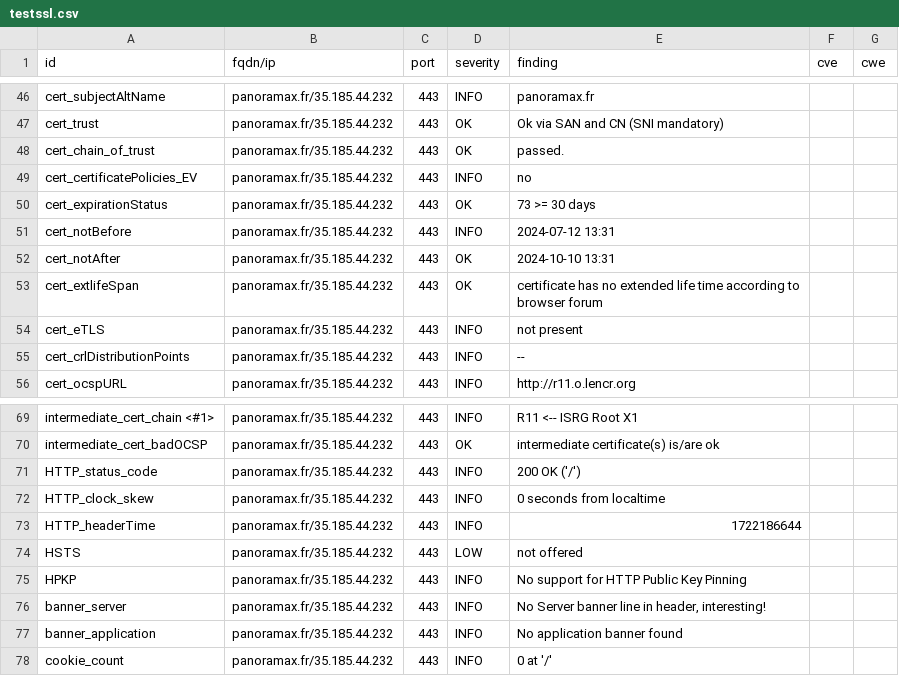
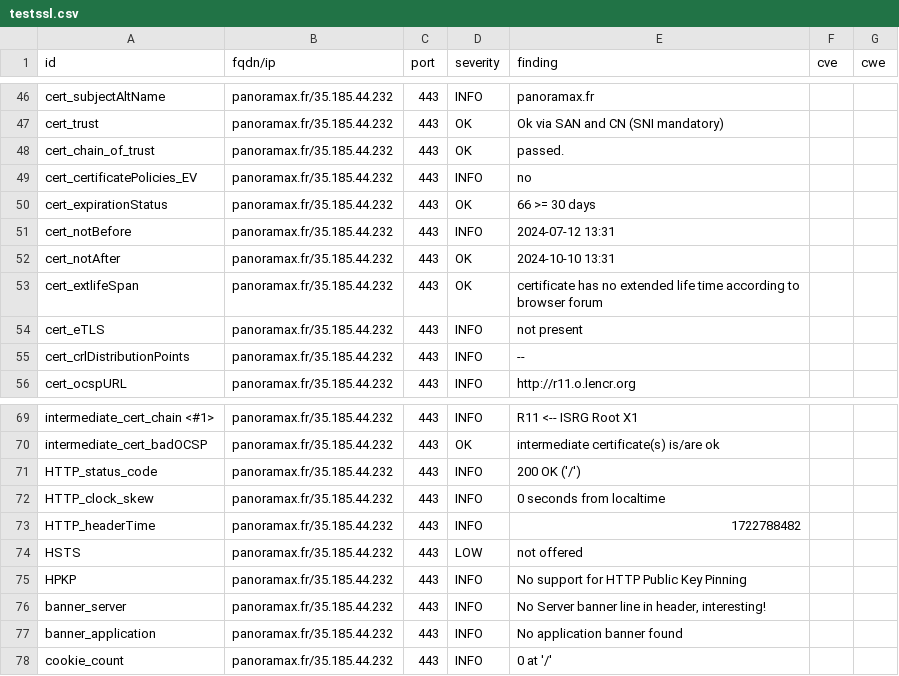
Before and after one commit to julienracine/dashlord, a CSV file: results/aHR0cHM6Ly9wYW5vcmFtYXguZnI=/testssl.csv, drawn as a sheet; only a part is shown, gaps mark what is left out.

```diff
--- a/results/aHR0cHM6Ly9wYW5vcmFtYXguZnI=/testssl.csv
+++ b/results/aHR0cHM6Ly9wYW5vcmFtYXguZnI=/testssl.csv
@@ -49,3 +49,3 @@
 "cert_certificatePolicies_EV","panoramax.fr/35.185.44.232","443","INFO","no","",""
-"cert_expirationStatus","panoramax.fr/35.185.44.232","443","OK","73 >= 30 days","",""
+"cert_expirationStatus","panoramax.fr/35.185.44.232","443","OK","66 >= 30 days","",""
 "cert_notBefore","panoramax.fr/35.185.44.232","443","INFO","2024-07-12 13:31","",""
@@ -72,3 +72,3 @@
 "HTTP_clock_skew","panoramax.fr/35.185.44.232","443","INFO","0 seconds from localtime","",""
-"HTTP_headerTime","panoramax.fr/35.185.44.232","443","INFO","1722186644","",""
+"HTTP_headerTime","panoramax.fr/35.185.44.232","443","INFO","1722788482","",""
 "HSTS","panoramax.fr/35.185.44.232","443","LOW","not offered","",""
```
Also changed, not shown: 12 other files.
